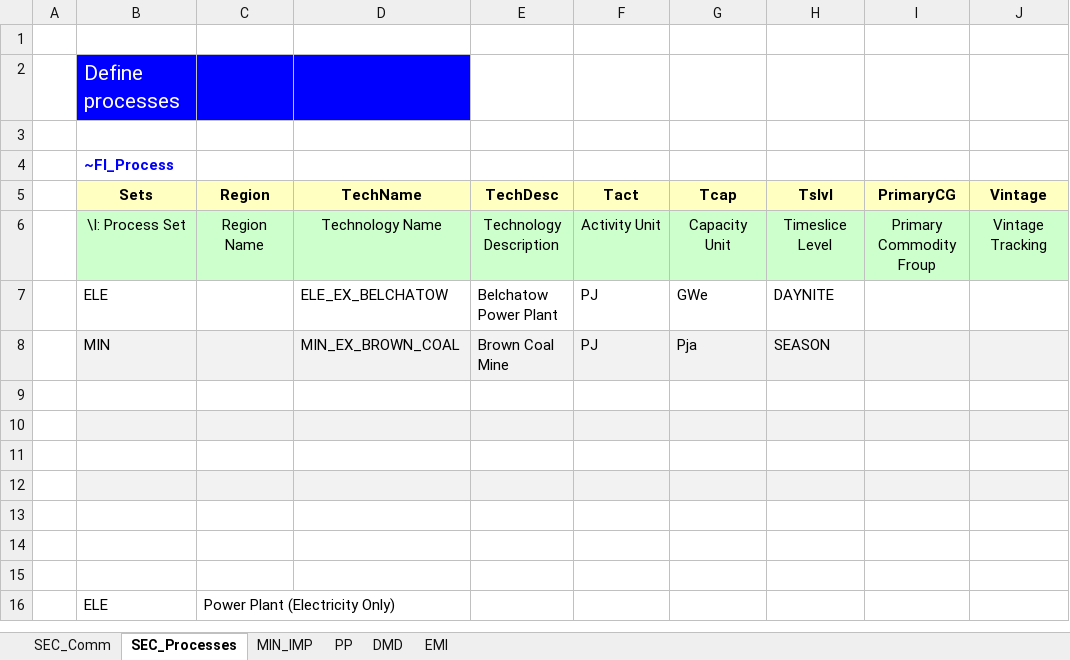
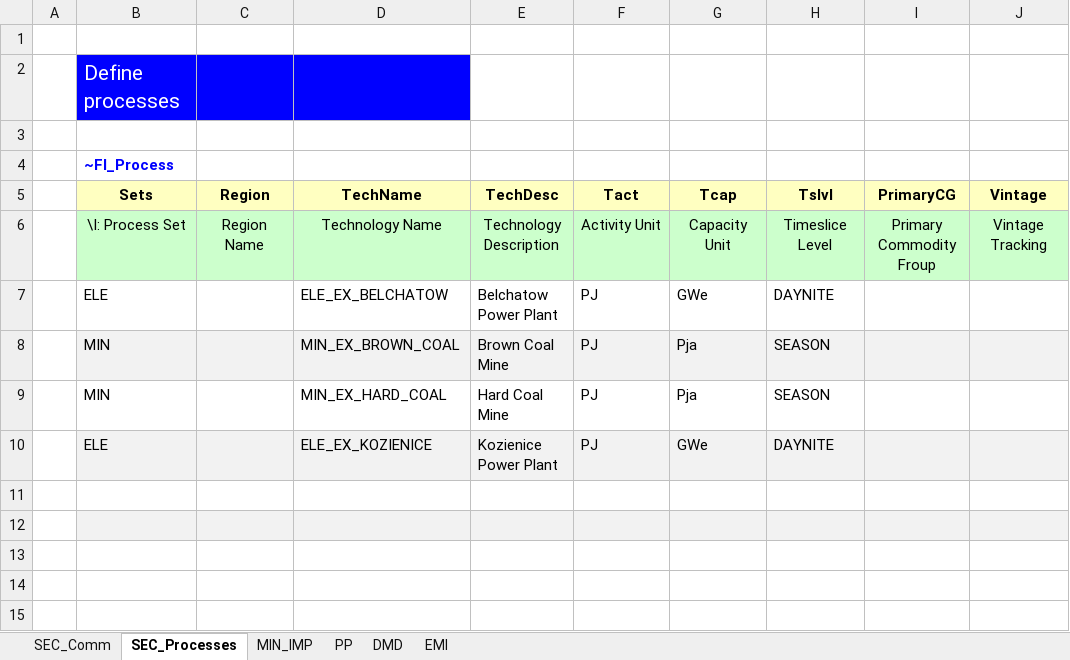
Before and after one commit to adamolenda/jednorozec, an Excel workbook: VT_Model_ALL_V01.xlsx, sheet SEC_Processes, drawn as a sheet; only a part is shown; the shorter side is filled out with more unchanged rows; values as stored, in another font and other column widths than the file's, no borders; the diff names each change by its address in the sheet, - before the commit and + after, or states it on an @@ line.

```diff
--- a/VT_Model_ALL_V01.xlsx (sheet SEC_Processes)
+++ b/VT_Model_ALL_V01.xlsx (sheet SEC_Processes)
-row 9: (empty)
+row 9:  | MIN |  | MIN_EX_HARD_COAL | Hard Coal Mine | PJ | Pja | SEASON
-row 10: (empty)
+row 10:  | ELE |  | ELE_EX_KOZIENICE | Kozienice Power Plant | PJ | GWe | DAYNITE
```
Also changed, not shown: sheet PP, sheet MIN_IMP, sheet SEC_Comm, sheet DMD.
